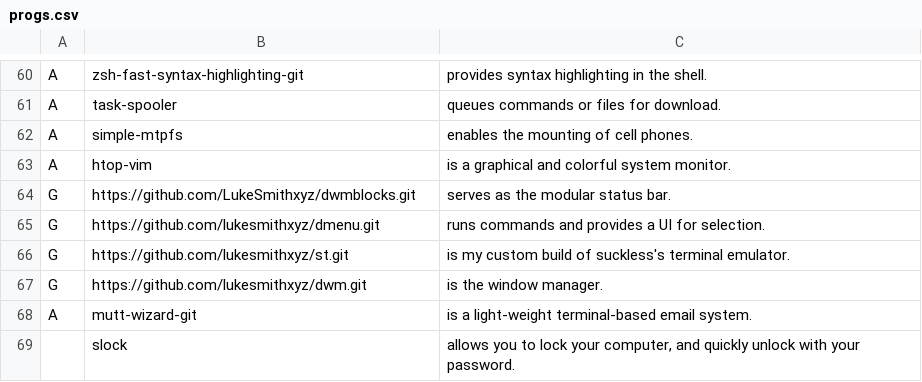
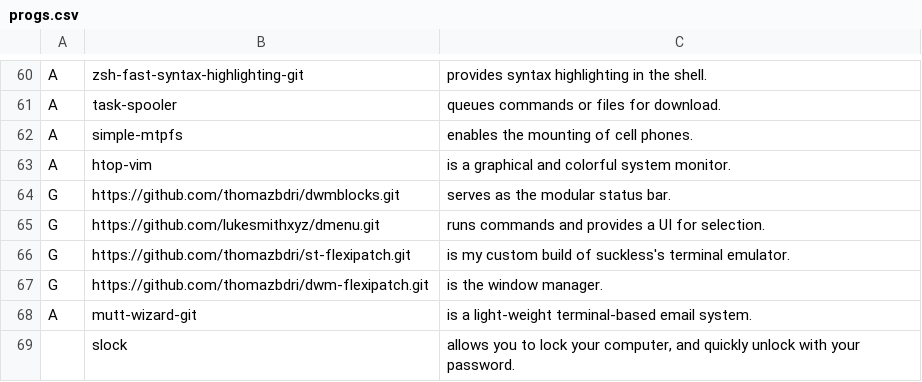
Before and after one commit to thomazBDRI/LARBS, a CSV file: static/progs.csv, drawn as a sheet; only a part is shown, gaps mark what is left out.

Commit message:
updated

```diff
--- a/static/progs.csv
+++ b/static/progs.csv
@@ -63,6 +63,6 @@ A,simple-mtpfs,"enables the mounting of cell phones."
 A,htop-vim,"is a graphical and colorful system monitor."
-G,https://github.com/LukeSmithxyz/dwmblocks.git,"serves as the modular status bar."
+G,https://github.com/thomazbdri/dwmblocks.git,"serves as the modular status bar."
 G,https://github.com/lukesmithxyz/dmenu.git,"runs commands and provides a UI for selection."
-G,https://github.com/lukesmithxyz/st.git,"is my custom build of suckless's terminal emulator."
-G,https://github.com/lukesmithxyz/dwm.git,"is the window manager."
+G,https://github.com/thomazbdri/st-flexipatch.git,"is my custom build of suckless's terminal emulator."
+G,https://github.com/thomazbdri/dwm-flexipatch.git,"is the window manager."
 A,mutt-wizard-git,"is a light-weight terminal-based email system."
```
